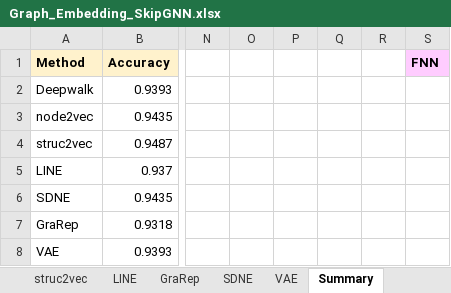
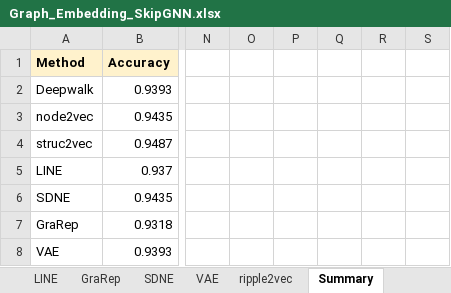
Before and after one commit to tengann/IAV_PPI_Graph_Embedding_Review, an Excel workbook: results/Hyperparameter_Tuning/Graph_Embedding_SkipGNN.xlsx, sheet Summary, drawn as a sheet; only a part is shown, gaps mark what is left out; values as stored, in another font and other column widths than the file's, no borders; charts and pictures not drawn; the diff names each change by its address in the sheet, - before the commit and + after, or states it on an @@ line.

```diff
--- a/results/Hyperparameter_Tuning/Graph_Embedding_SkipGNN.xlsx (sheet Summary)
+++ b/results/Hyperparameter_Tuning/Graph_Embedding_SkipGNN.xlsx (sheet Summary)
+sheet tab: ripple2vec
-S1: FNN
+S1: (empty)
-S1 fill: #FFCCFF
+S1 fill: none
```
Also changed, not shown: charts or pictures, results/Hyperparameter_Tuning/Graph_Embedding_NN Classifier.xlsx, results/Protein Embedding.xlsx, 20 other files.
